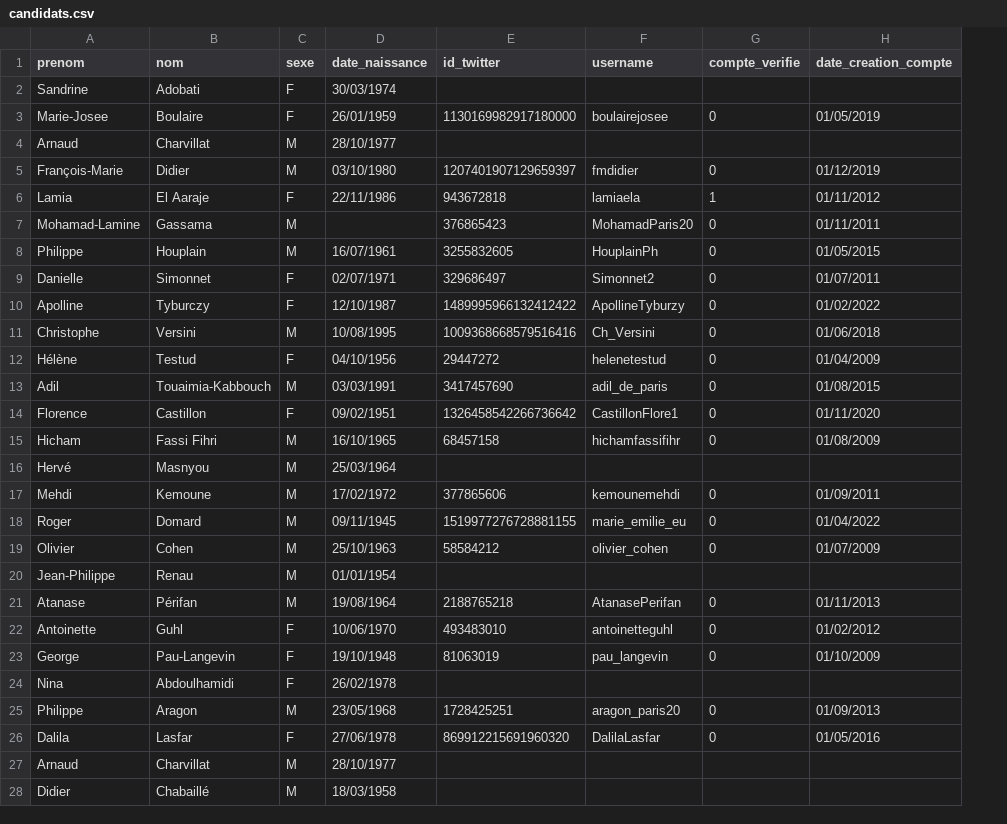
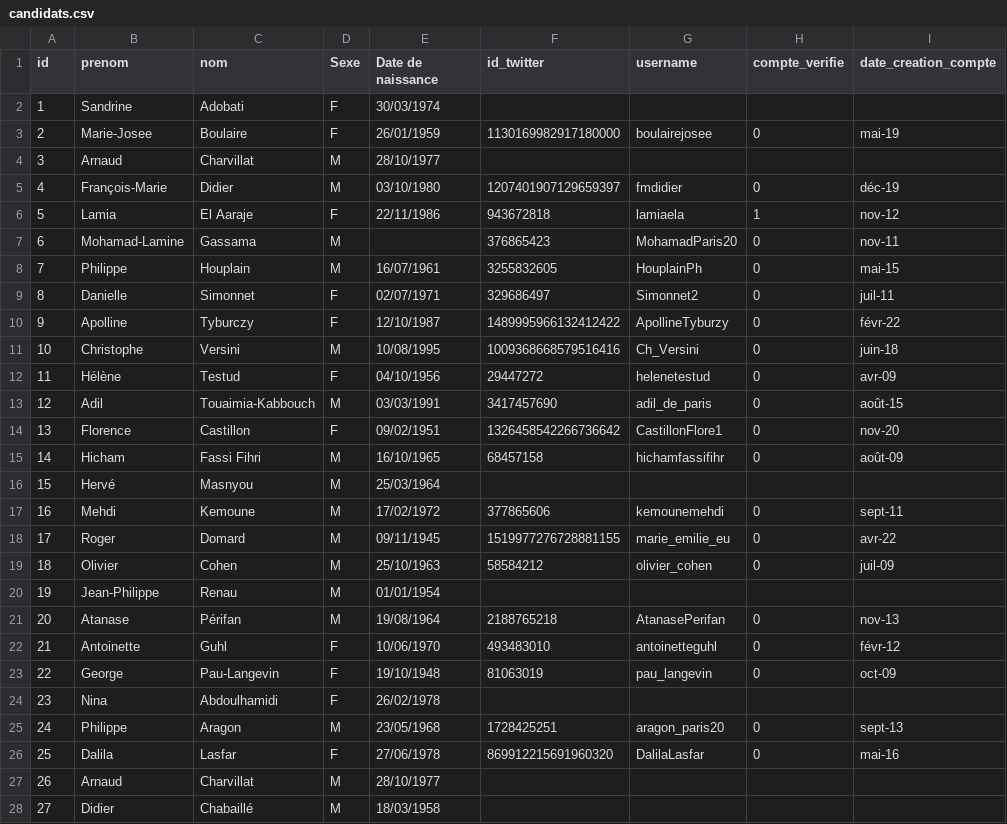
Before and after one commit to Antoine101/ElecTweets, a CSV file: data/candidats.csv, drawn as a sheet; only a part is shown; addresses are those after the commit; the diff covers the shown part only; the diff names each change by its address in the sheet, - before the commit and + after, or states it on an @@ line.

```diff
--- a/data/candidats.csv
+++ b/data/candidats.csv
+column A (id), rows 2-28: 1 | 2 | 3 | 4 | 5 | 6 | 7 | 8 | 9 | 10 | 11 | 12 | 13 | 14 | 15 | 16 | 17 | 18 | 19 | 20 | 21 | 22 | 23 | 24 | 25 | 26 | 27
-D1: sexe
+D1: Sexe
-E1: date_naissance
+E1: Date de naissance
-I3 (date_creation_compte): 01/05/2019
+I3 (date_creation_compte): mai-19
-I5 (date_creation_compte): 01/12/2019
+I5 (date_creation_compte): déc-19
-I6 (date_creation_compte): 01/11/2012
+I6 (date_creation_compte): nov-12
-I7 (date_creation_compte): 01/11/2011
+I7 (date_creation_compte): nov-11
-I8 (date_creation_compte): 01/05/2015
+I8 (date_creation_compte): mai-15
-I9 (date_creation_compte): 01/07/2011
+I9 (date_creation_compte): juil-11
-I10 (date_creation_compte): 01/02/2022
+I10 (date_creation_compte): févr-22
-I11 (date_creation_compte): 01/06/2018
+I11 (date_creation_compte): juin-18
-I12 (date_creation_compte): 01/04/2009
+I12 (date_creation_compte): avr-09
-I13 (date_creation_compte): 01/08/2015
+I13 (date_creation_compte): août-15
-I14 (date_creation_compte): 01/11/2020
+I14 (date_creation_compte): nov-20
-I15 (date_creation_compte): 01/08/2009
+I15 (date_creation_compte): août-09
-I17 (date_creation_compte): 01/09/2011
+I17 (date_creation_compte): sept-11
-I18 (date_creation_compte): 01/04/2022
+I18 (date_creation_compte): avr-22
-I19 (date_creation_compte): 01/07/2009
+I19 (date_creation_compte): juil-09
-I21 (date_creation_compte): 01/11/2013
+I21 (date_creation_compte): nov-13
-I22 (date_creation_compte): 01/02/2012
+I22 (date_creation_compte): févr-12
-I23 (date_creation_compte): 01/10/2009
+I23 (date_creation_compte): oct-09
-I25 (date_creation_compte): 01/09/2013
+I25 (date_creation_compte): sept-13
-I26 (date_creation_compte): 01/05/2016
+I26 (date_creation_compte): mai-16
```
Also changed, not shown: 24 added rows and 9 edited cells elsewhere in this file.
